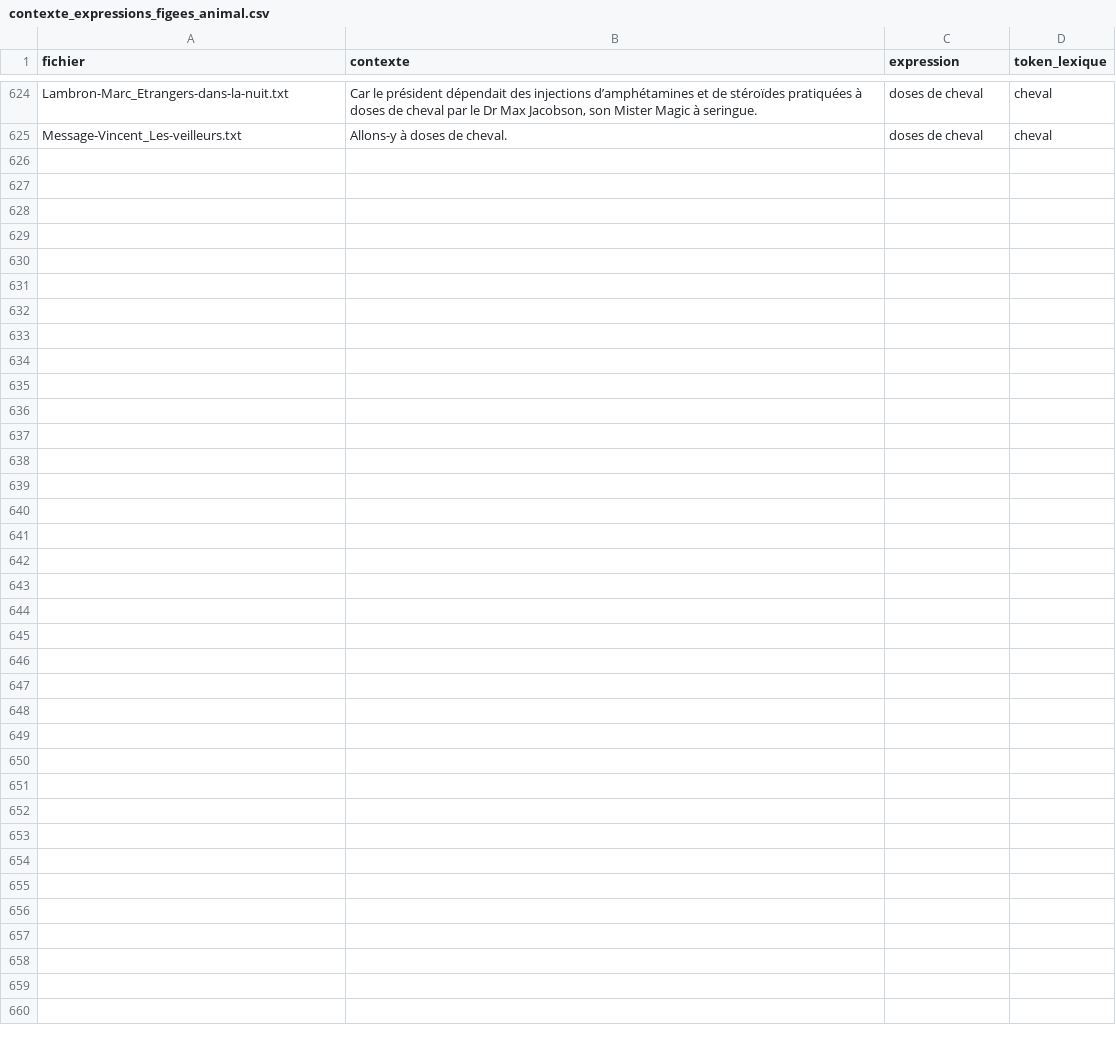
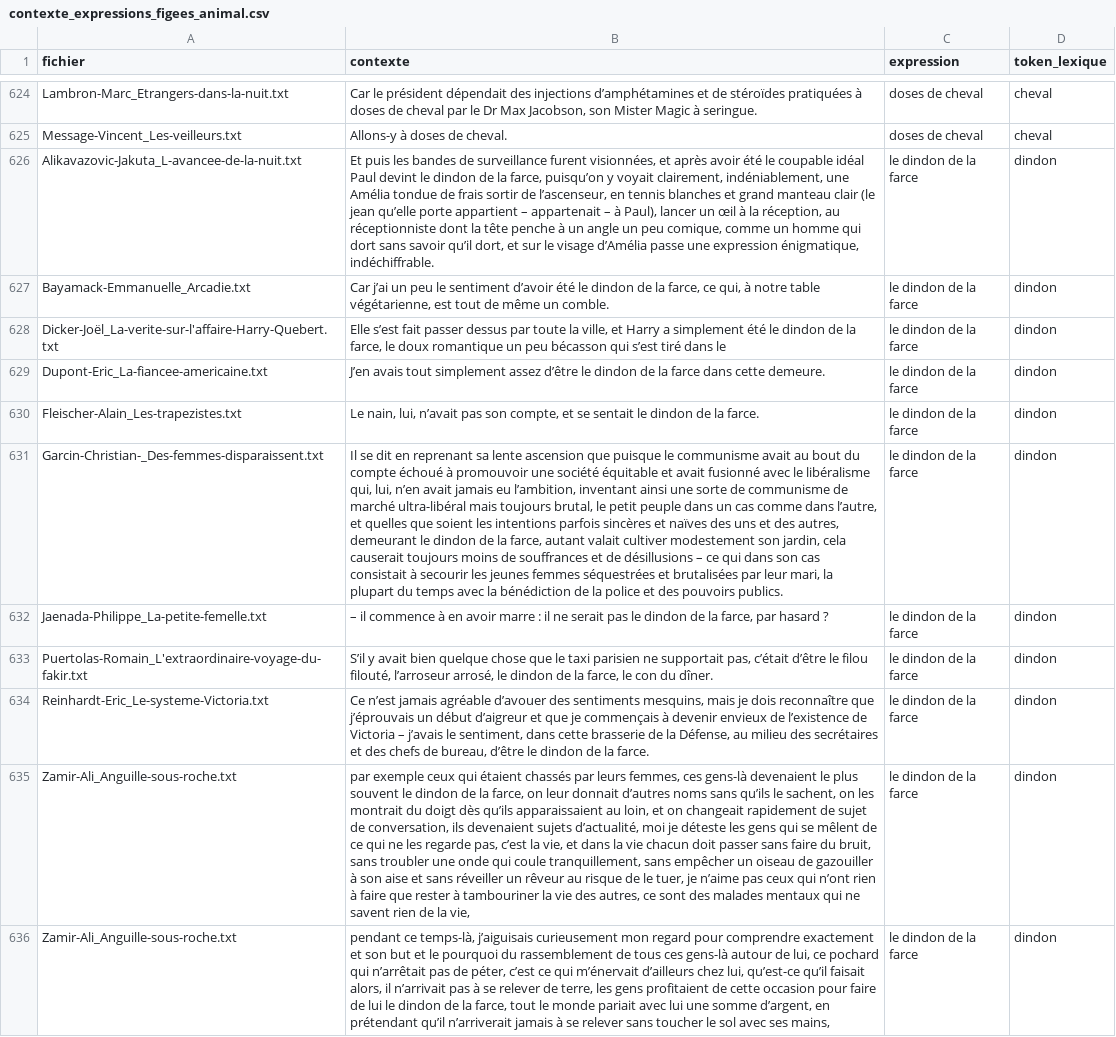
Before and after one commit to Labibafarooq/ecopoetique, a CSV file: métaphore/contexte_expressions_figees_animal.csv, drawn as a sheet; only a part is shown, gaps mark what is left out; the diff names each change by its address in the sheet, - before the commit and + after, or states it on an @@ line.

Commit message:
Maj expressions

```diff
--- a/métaphore/contexte_expressions_figees_animal.csv
+++ b/métaphore/contexte_expressions_figees_animal.csv
+row 626: Alikavazovic-Jakuta_L-avancee-de-la-nuit.txt | Et puis les bandes de surveillance furent visionnées, et après avoir été le coupable idéal Paul devint le dindon de la farce, puisqu’on y voyait clairement, indéniablement, une Amélia tondue de frais sortir de l’ascenseur, en tennis blanches et grand manteau clair (le jean qu’elle porte appartient – appartenait – à Paul), lancer un œil à la réception, au réceptionniste dont la tête penche à un angle un peu comique, comme un homme qui dort sans savoir qu’il dort, et sur le visage d’Amélia passe une expression énigmatique, indéchiffrable. | le dindon de la farce | dindon
+row 627: Bayamack-Emmanuelle_Arcadie.txt | Car j’ai un peu le sentiment d’avoir été le dindon de la farce, ce qui, à notre table végétarienne, est tout de même un comble. | le dindon de la farce | dindon
+row 628: Dicker-Joël_La-verite-sur-l'affaire-Harry-Quebert.txt | Elle s’est fait passer dessus par toute la ville, et Harry a simplement été le dindon de la farce, le doux romantique un peu bécasson qui s’est tiré dans le | le dindon de la farce | dindon
+row 629: Dupont-Eric_La-fiancee-americaine.txt | J’en avais tout simplement assez d’être le dindon de la farce dans cette demeure. | le dindon de la farce | dindon
+row 630: Fleischer-Alain_Les-trapezistes.txt | Le nain, lui, n’avait pas son compte, et se sentait le dindon de la farce. | le dindon de la farce | dindon
+row 631: Garcin-Christian-_Des-femmes-disparaissent.txt | Il se dit en reprenant sa lente ascension que puisque le communisme avait au bout du compte échoué à promouvoir une société équitable et avait fusionné avec le libéralisme qui, lui, n’en avait jamais eu l’ambition, inventant ainsi une sorte de communisme de marché ultra-libéral mais toujours brutal, le petit peuple dans un cas comme dans l’autre, et quelles que soient les intentions parfois sincères et naïves des uns et des autres, demeurant le dindon de la farce, autant valait cultiver modestement son jardin, cela causerait toujours moins de souffrances et de désillusions – ce qui dans son cas consistait à secourir les jeunes femmes séquestrées et brutalisées par leur mari, la plupart du temps avec la bénédiction de la police et des pouvoirs publics. | le dindon de la farce | dindon
+row 632: Jaenada-Philippe_La-petite-femelle.txt | – il commence à en avoir marre : il ne serait pas le dindon de la farce, par hasard ? | le dindon de la farce | dindon
+row 633: Puertolas-Romain_L'extraordinaire-voyage-du-fakir.txt | S’il y avait bien quelque chose que le taxi parisien ne supportait pas, c’était d’être le filou filouté, l’arroseur arrosé, le dindon de la farce, le con du dîner. | le dindon de la farce | dindon
+row 634: Reinhardt-Eric_Le-systeme-Victoria.txt | Ce n’est jamais agréable d’avouer des sentiments mesquins, mais je dois reconnaître que j’éprouvais un début d’aigreur et que je commençais à devenir envieux de l’existence de Victoria – j’avais le sentiment, dans cette brasserie de la Défense, au milieu des secrétaires et des chefs de bureau, d’être le dindon de la farce. | le dindon de la farce | dindon
+row 635: Zamir-Ali_Anguille-sous-roche.txt | par exemple ceux qui étaient chassés par leurs femmes, ces gens-là devenaient le plus souvent le dindon de la farce, on leur donnait d’autres noms sans qu’ils le sachent, on les montrait du doigt dès qu’ils apparaissaient au loin, et on changeait rapidement de sujet de conversation, ils devenaient sujets d’actualité, moi je déteste les gens qui se mêlent de ce qui ne les regarde pas, c’est la vie, et dans la vie chacun doit passer sans faire du bruit, sans troubler une onde qui coule tranquillement, sans empêcher un oiseau de gazouiller à son aise et sans réveiller un rêveur au risque de le tuer, je n’aime pas ceux qui n’ont rien à faire que rester à tambouriner la vie des autres, ce sont des malades mentaux qui ne savent rien de la vie, | le dindon de la farce | dindon
+row 636: Zamir-Ali_Anguille-sous-roche.txt | pendant ce temps-là, j’aiguisais curieusement mon regard pour comprendre exactement et son but et le pourquoi du rassemblement de tous ces gens-là autour de lui, ce pochard qui n’arrêtait pas de péter, c’est ce qui m’énervait d’ailleurs chez lui, qu’est-ce qu’il faisait alors, il n’arrivait pas à se relever de terre, les gens profitaient de cette occasion pour faire de lui le dindon de la farce, tout le monde pariait avec lui une somme d’argent, en prétendant qu’il n’arriverait jamais à se relever sans toucher le sol avec ses mains, | le dindon de la farce | dindon
```
Also changed, not shown: 1 other file.
